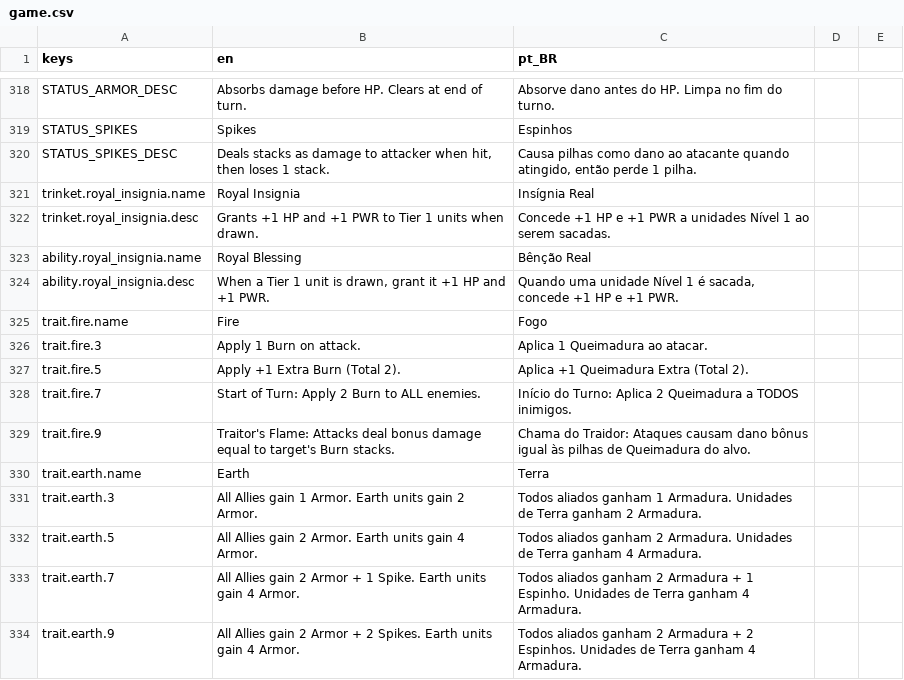
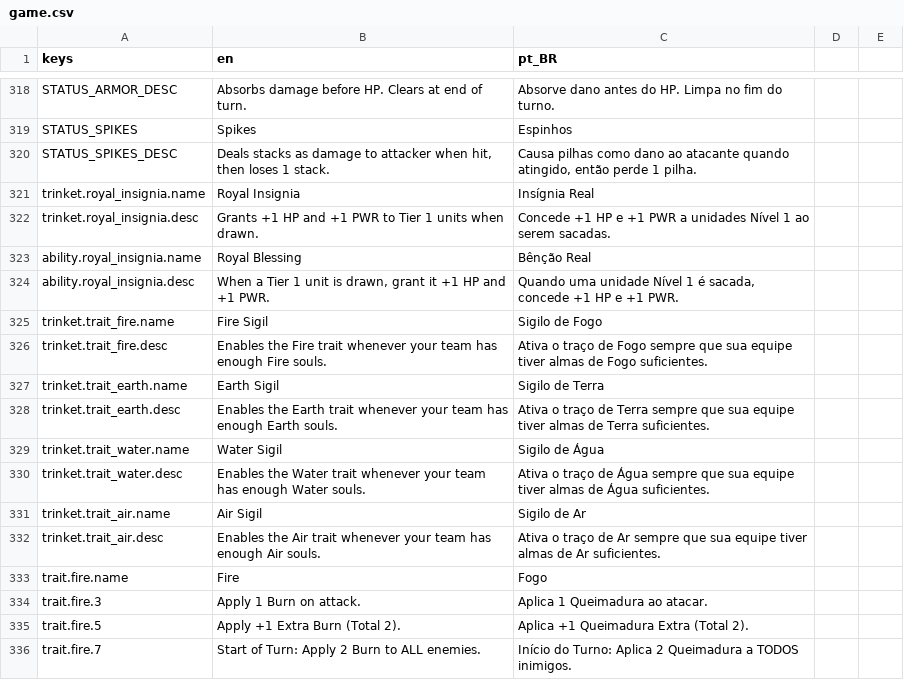
Before and after one commit to OVagamundo/Flashcard-Heroes, a CSV file: localization/game.csv, drawn as a sheet; only a part is shown, gaps mark what is left out; the shorter side is filled out with more unchanged rows; the diff names each change by its address in the sheet, - before the commit and + after, or states it on an @@ line.

Commit message:
increased trinket capacity and adjusted layout to match, also traits are now trinkets!

```diff
--- a/localization/game.csv
+++ b/localization/game.csv
+row 325: trinket.trait_fire.name | Fire Sigil | Sigilo de Fogo
+row 326: trinket.trait_fire.desc | Enables the Fire trait whenever your team has enough Fire souls. | Ativa o traço de Fogo sempre que sua equipe tiver almas de Fogo suficientes.
+row 327: trinket.trait_earth.name | Earth Sigil | Sigilo de Terra
+row 328: trinket.trait_earth.desc | Enables the Earth trait whenever your team has enough Earth souls. | Ativa o traço de Terra sempre que sua equipe tiver almas de Terra suficientes.
+row 329: trinket.trait_water.name | Water Sigil | Sigilo de Água
+row 330: trinket.trait_water.desc | Enables the Water trait whenever your team has enough Water souls. | Ativa o traço de Água sempre que sua equipe tiver almas de Água suficientes.
+row 331: trinket.trait_air.name | Air Sigil | Sigilo de Ar
+row 332: trinket.trait_air.desc | Enables the Air trait whenever your team has enough Air souls. | Ativa o traço de Ar sempre que sua equipe tiver almas de Ar suficientes.
```
Also changed, not shown: 26 other files.
